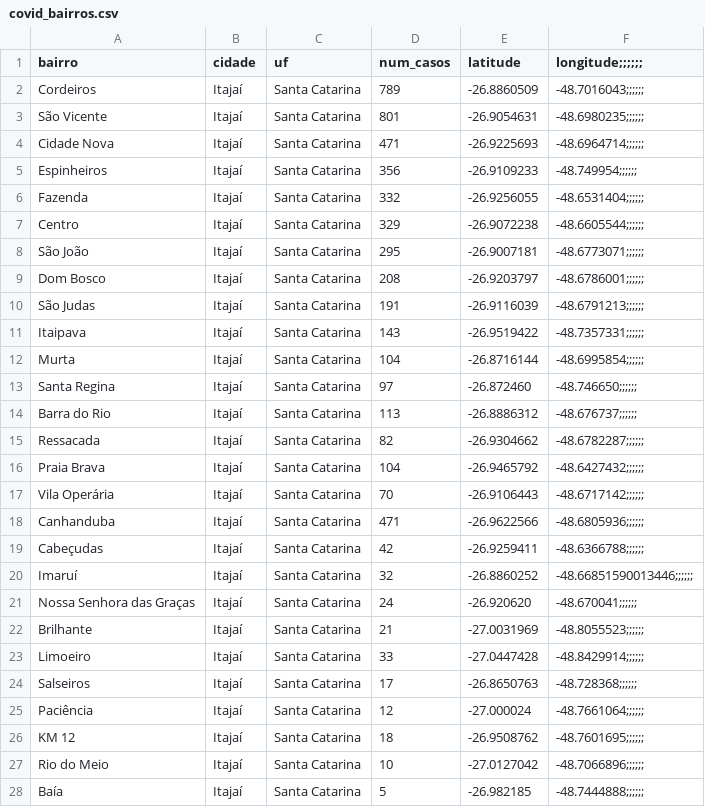
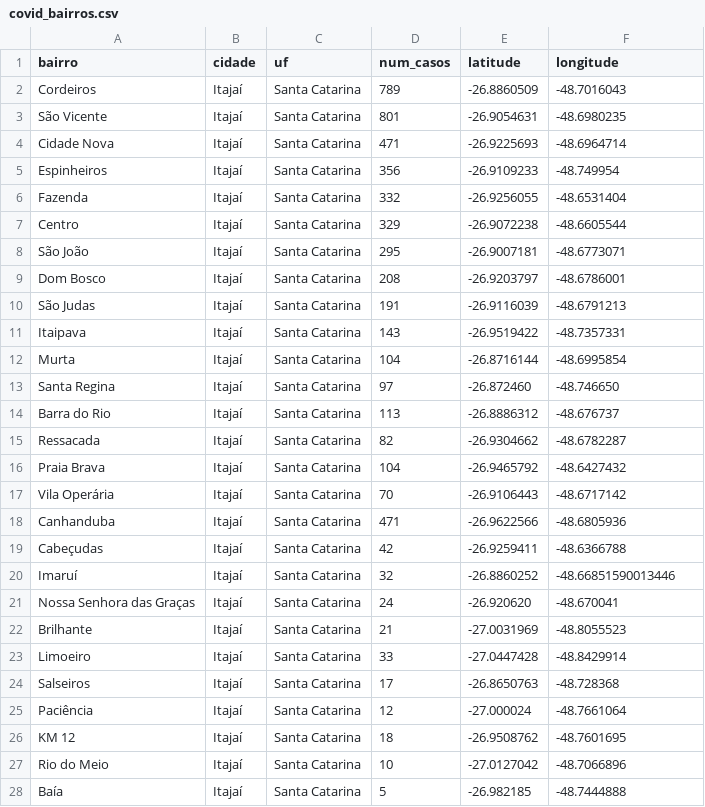
Before and after one commit to ingoramos/dashboardItj, a CSV file: covid_bairros.csv, drawn as a sheet; only a part is shown; the diff covers the shown part only.

Commit message:
arquivos .csv 10/09/2020

```diff
--- a/covid_bairros.csv
+++ b/covid_bairros.csv
@@ -1,28 +1,28 @@
-bairro,cidade,uf,num_casos,latitude,longitude;;;;;;
-Cordeiros,Itajaí,Santa Catarina,789,-26.8860509,-48.7016043;;;;;;
-São Vicente,Itajaí,Santa Catarina,801,-26.9054631,-48.6980235;;;;;;
-Cidade Nova,Itajaí,Santa Catarina,471,-26.9225693,-48.6964714;;;;;;
-Espinheiros,Itajaí,Santa Catarina,356,-26.9109233,-48.749954;;;;;;
-Fazenda,Itajaí,Santa Catarina,332,-26.9256055,-48.6531404;;;;;;
-Centro,Itajaí,Santa Catarina,329,-26.9072238,-48.6605544;;;;;;
-São João,Itajaí,Santa Catarina,295,-26.9007181,-48.6773071;;;;;;
-Dom Bosco,Itajaí,Santa Catarina,208,-26.9203797,-48.6786001;;;;;;
-São Judas,Itajaí,Santa Catarina,191,-26.9116039,-48.6791213;;;;;;
-Itaipava,Itajaí,Santa Catarina,143,-26.9519422,-48.7357331;;;;;;
-Murta,Itajaí,Santa Catarina,104,-26.8716144,-48.6995854;;;;;;
-Santa Regina,Itajaí,Santa Catarina,97,-26.872460, -48.746650;;;;;;
-Barra do Rio,Itajaí,Santa Catarina,113,-26.8886312,-48.676737;;;;;;
-Ressacada,Itajaí,Santa Catarina,82,-26.9304662,-48.6782287;;;;;;
-Praia Brava,Itajaí,Santa Catarina,104,-26.9465792,-48.6427432;;;;;;
-Vila Operária,Itajaí,Santa Catarina,70,-26.9106443,-48.6717142;;;;;;
-Canhanduba,Itajaí,Santa Catarina,471,-26.9622566,-48.6805936;;;;;;
-Cabeçudas,Itajaí,Santa Catarina,42,-26.9259411,-48.6366788;;;;;;
-Imaruí,Itajaí,Santa Catarina,32,-26.8860252,-48.66851590013446;;;;;;
-Nossa Senhora das Graças,Itajaí,Santa Catarina,24,-26.920620, -48.670041;;;;;;
-Brilhante,Itajaí,Santa Catarina,21,-27.0031969,-48.8055523;;;;;;
-Limoeiro,Itajaí,Santa Catarina,33,-27.0447428,-48.8429914;;;;;;
-Salseiros,Itajaí,Santa Catarina,17,-26.8650763,-48.728368;;;;;;
-Paciência,Itajaí,Santa Catarina,12,-27.000024,-48.7661064;;;;;;
-KM 12,Itajaí,Santa Catarina,18,-26.9508762,-48.7601695;;;;;;
-Rio do Meio,Itajaí,Santa Catarina,10,-27.0127042,-48.7066896;;;;;;
-Baía,Itajaí,Santa Catarina,5,-26.982185,-48.7444888;;;;;;
+bairro,cidade,uf,num_casos,latitude,longitude
+Cordeiros,Itajaí,Santa Catarina,789,-26.8860509,-48.7016043
+São Vicente,Itajaí,Santa Catarina,801,-26.9054631,-48.6980235
+Cidade Nova,Itajaí,Santa Catarina,471,-26.9225693,-48.6964714
+Espinheiros,Itajaí,Santa Catarina,356,-26.9109233,-48.749954
+Fazenda,Itajaí,Santa Catarina,332,-26.9256055,-48.6531404
+Centro,Itajaí,Santa Catarina,329,-26.9072238,-48.6605544
+São João,Itajaí,Santa Catarina,295,-26.9007181,-48.6773071
+Dom Bosco,Itajaí,Santa Catarina,208,-26.9203797,-48.6786001
+São Judas,Itajaí,Santa Catarina,191,-26.9116039,-48.6791213
+Itaipava,Itajaí,Santa Catarina,143,-26.9519422,-48.7357331
+Murta,Itajaí,Santa Catarina,104,-26.8716144,-48.6995854
+Santa Regina,Itajaí,Santa Catarina,97,-26.872460, -48.746650
+Barra do Rio,Itajaí,Santa Catarina,113,-26.8886312,-48.676737
+Ressacada,Itajaí,Santa Catarina,82,-26.9304662,-48.6782287
+Praia Brava,Itajaí,Santa Catarina,104,-26.9465792,-48.6427432
+Vila Operária,Itajaí,Santa Catarina,70,-26.9106443,-48.6717142
+Canhanduba,Itajaí,Santa Catarina,471,-26.9622566,-48.6805936
+Cabeçudas,Itajaí,Santa Catarina,42,-26.9259411,-48.6366788
+Imaruí,Itajaí,Santa Catarina,32,-26.8860252,-48.66851590013446
+Nossa Senhora das Graças,Itajaí,Santa Catarina,24,-26.920620, -48.670041
+Brilhante,Itajaí,Santa Catarina,21,-27.0031969,-48.8055523
+Limoeiro,Itajaí,Santa Catarina,33,-27.0447428,-48.8429914
+Salseiros,Itajaí,Santa Catarina,17,-26.8650763,-48.728368
+Paciência,Itajaí,Santa Catarina,12,-27.000024,-48.7661064
+KM 12,Itajaí,Santa Catarina,18,-26.9508762,-48.7601695
+Rio do Meio,Itajaí,Santa Catarina,10,-27.0127042,-48.7066896
+Baía,Itajaí,Santa Catarina,5,-26.982185,-48.7444888
```
Also changed, not shown: 7 edited cells elsewhere in this file.
